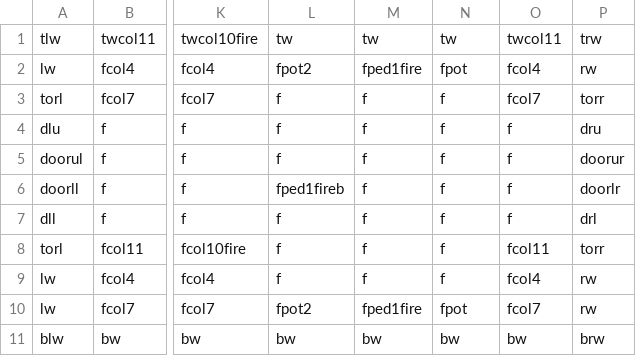
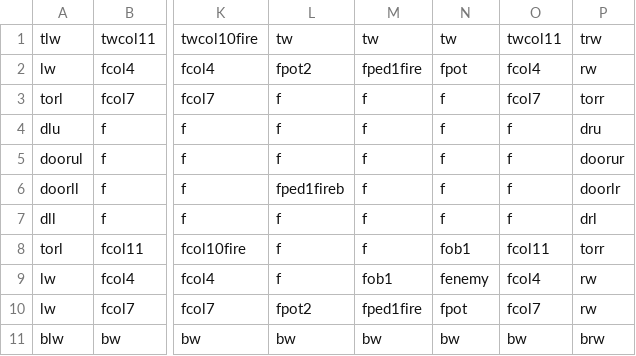
Before and after one commit to DylanSponder/Dungeon-Crawler, a CSV file: assets/Rooms/room0.csv, drawn as a sheet; only a part is shown, gaps mark what is left out; the diff names each change by its address in the sheet, - before the commit and + after, or states it on an @@ line.

```diff
--- a/assets/Rooms/room0.csv
+++ b/assets/Rooms/room0.csv
-N8: f
+N8: fob1
-M9: f
+M9: fob1
-N9: f
+N9: fenemy
```
Also changed, not shown: assets/Rooms/room5.csv, 14 other files.
